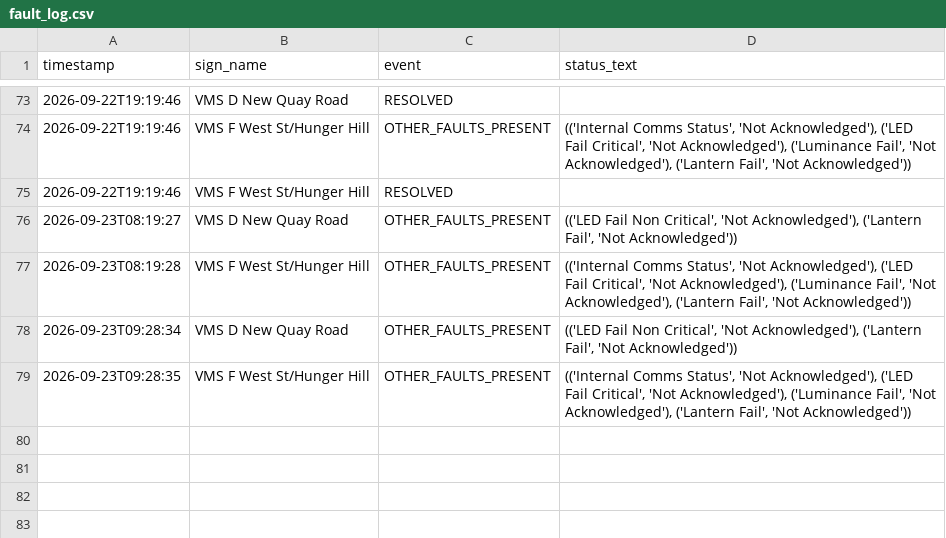
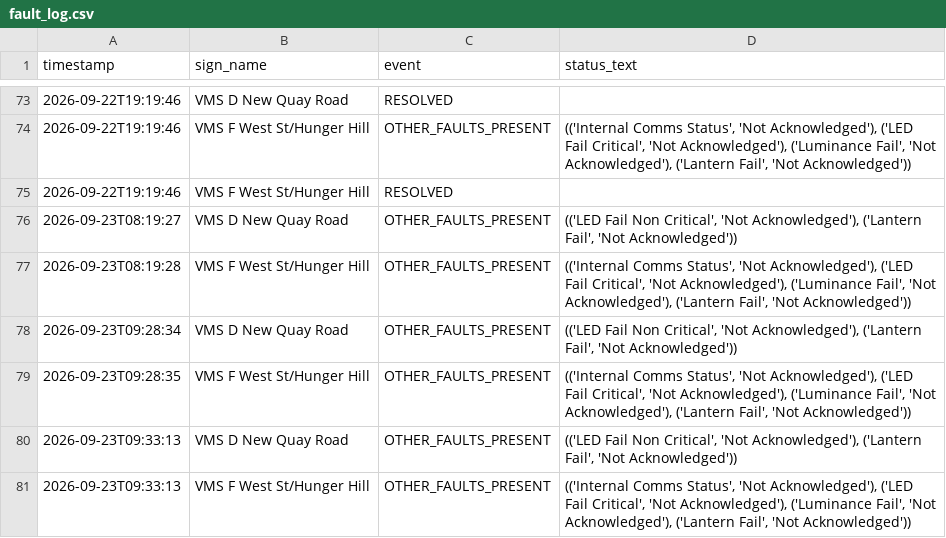
Before and after one commit to iamthecountofmontecrypto-a11y/vms, a CSV file: fault_log.csv, drawn as a sheet; only a part is shown, gaps mark what is left out; the diff names each change by its address in the sheet, - before the commit and + after, or states it on an @@ line.

Commit message:
Update fault_log.csv/heartbeat.txt/monitor_started.txt 2026-09-23T09:34:11

```diff
--- a/fault_log.csv
+++ b/fault_log.csv
+row 80: 2026-09-23T09:33:13 | VMS D New Quay Road | OTHER_FAULTS_PRESENT | (('LED Fail Non Critical', 'Not Acknowledged'), ('Lantern Fail', 'Not Acknowledged'))
+row 81: 2026-09-23T09:33:13 | VMS F West St/Hunger Hill | OTHER_FAULTS_PRESENT | (('Internal Comms Status', 'Not Acknowledged'), ('LED Fail Critical', 'Not Acknowledged'), ('Luminance Fail', 'Not Acknowledged'), ('Lantern Fail', 'Not Acknowledged'))
```
Also changed, not shown: 2 other files.
